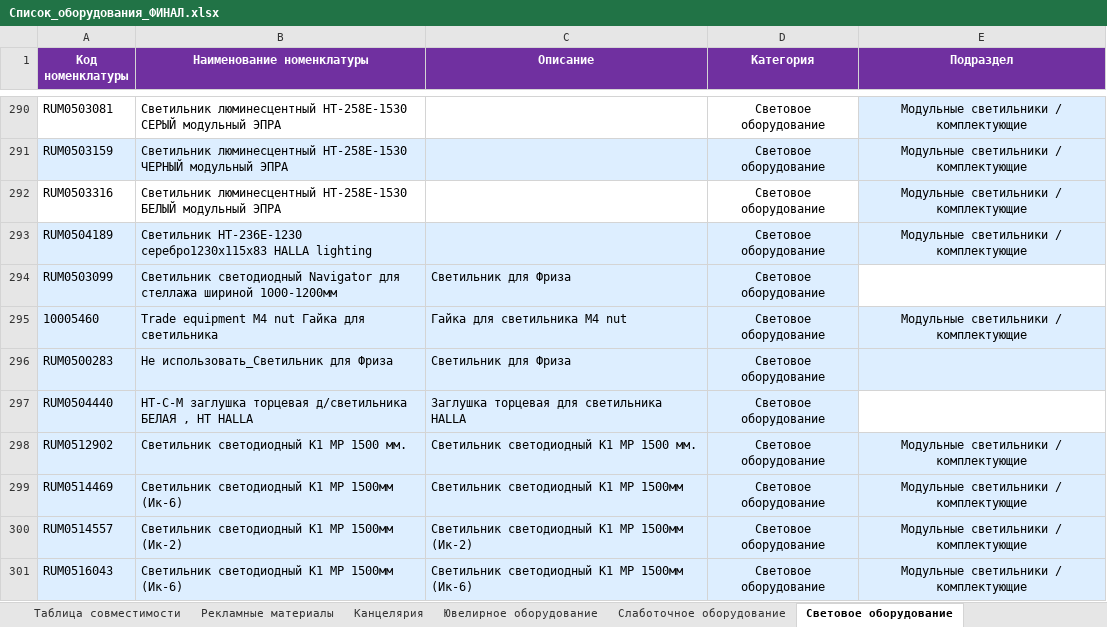
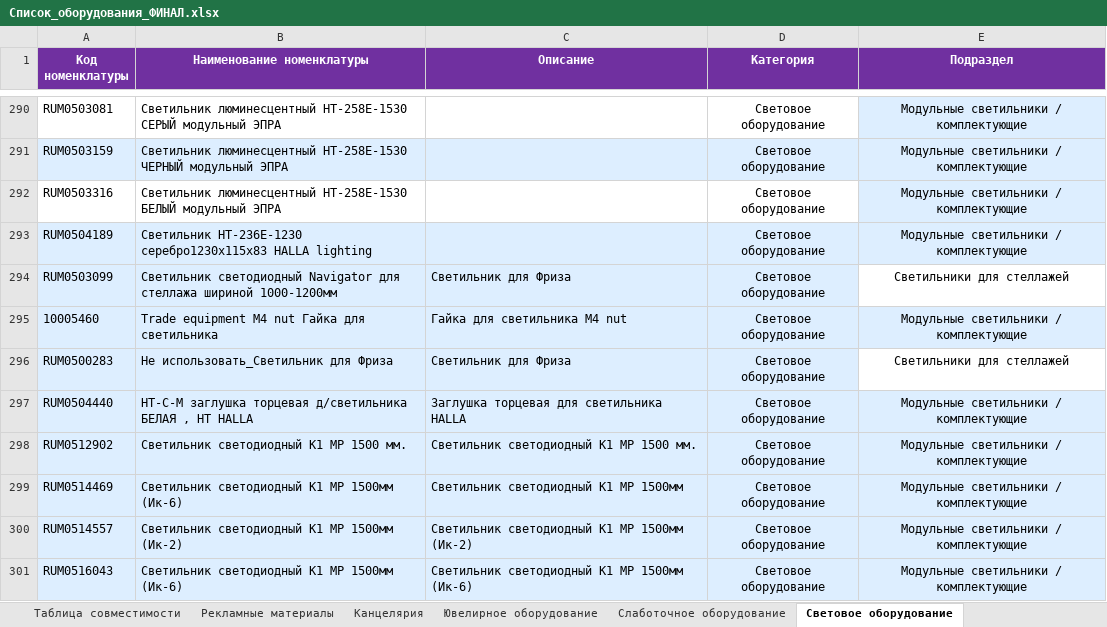
Before and after one commit to skbmaksim82-byte/Portal-zakazov, an Excel workbook: Список_оборудования_ФИНАЛ.xlsx, sheet Световое оборудование, drawn as a sheet; only a part is shown, gaps mark what is left out; values as stored, in another font and other column widths than the file's, no borders; the diff names each change by its address in the sheet, - before the commit and + after, or states it on an @@ line.

```diff
--- a/Список_оборудования_ФИНАЛ.xlsx (sheet Световое оборудование)
+++ b/Список_оборудования_ФИНАЛ.xlsx (sheet Световое оборудование)
-E294 (Подраздел): (empty)
+E294 (Подраздел): Светильники для стеллажей
-E296 (Подраздел): (empty)
+E296 (Подраздел): Светильники для стеллажей
-E296 fill: #DDEEFF
+E296 fill: none
-E297 (Подраздел): (empty)
+E297 (Подраздел): Модульные светильники / комплектующие
-E297 fill: none
+E297 fill: #DDEEFF
```
Also changed, not shown: sheet Таблица совместимости, sheet Торговое оборудование, hidden cells.
